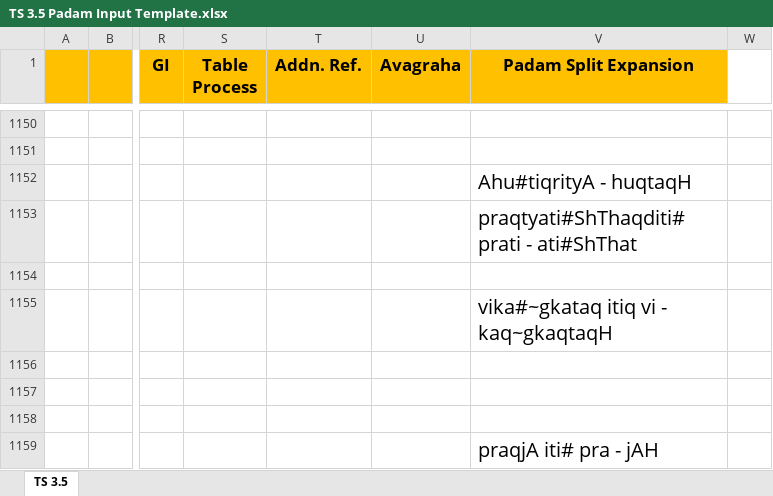
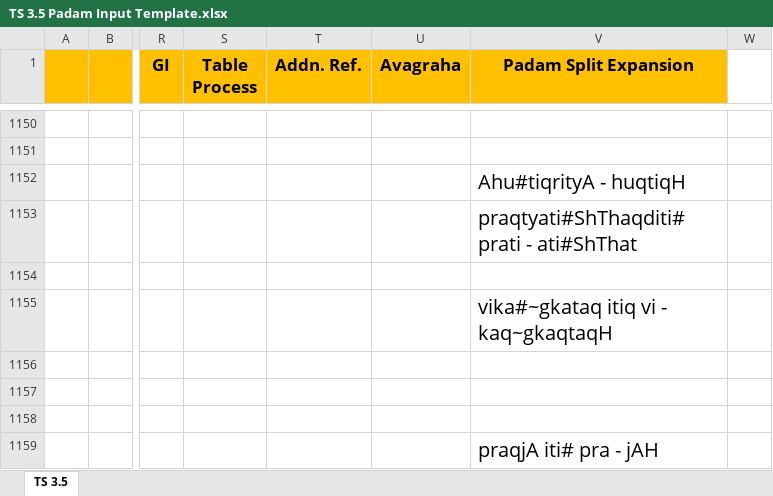
Before and after one commit to KYVeda/texts, an Excel workbook: TS Jatai Working/Padam Input Templates/TS 3.5 Padam Input Template.xlsx, sheet TS 3.5, drawn as a sheet; only a part is shown, gaps mark what is left out; values as stored, in another font and other column widths than the file's, no borders; the diff names each change by its address in the sheet, - before the commit and + after, or states it on an @@ line.

```diff
--- a/TS Jatai Working/Padam Input Templates/TS 3.5 Padam Input Template.xlsx (sheet TS 3.5)
+++ b/TS Jatai Working/Padam Input Templates/TS 3.5 Padam Input Template.xlsx (sheet TS 3.5)
-V1152 (Padam Split Expansion): Ahu#tiqrityA - huqtaqH
+V1152 (Padam Split Expansion): Ahu#tiqrityA - huqtiqH
```
Also changed, not shown: 16 other files.
